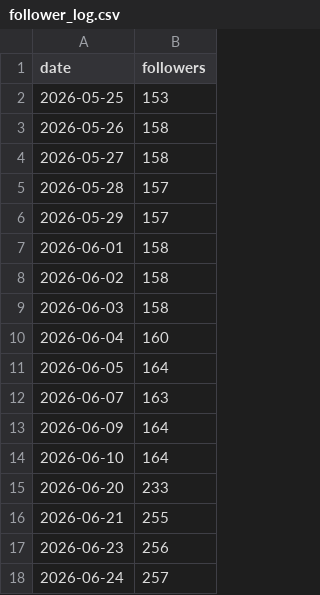
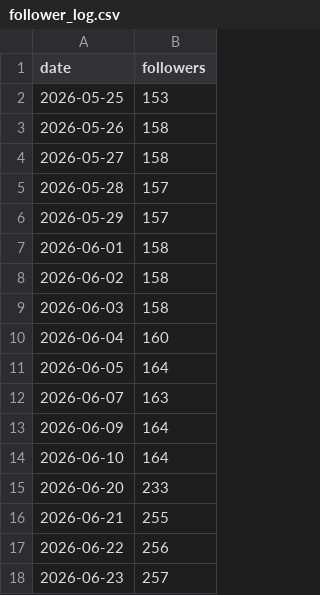
Before and after one commit to wjddytpq27/sebsonthebeach-threads, a CSV file: data/follower_log.csv, drawn as a sheet.

```diff
--- a/data/follower_log.csv
+++ b/data/follower_log.csv
@@ -16,3 +16,3 @@ date,followers
 2026-06-21,255
-2026-06-23,256
-2026-06-24,257
+2026-06-22,256
+2026-06-23,257
```
Also changed, not shown: data/insights.csv, data/replied_comments.csv, 10 other files.
